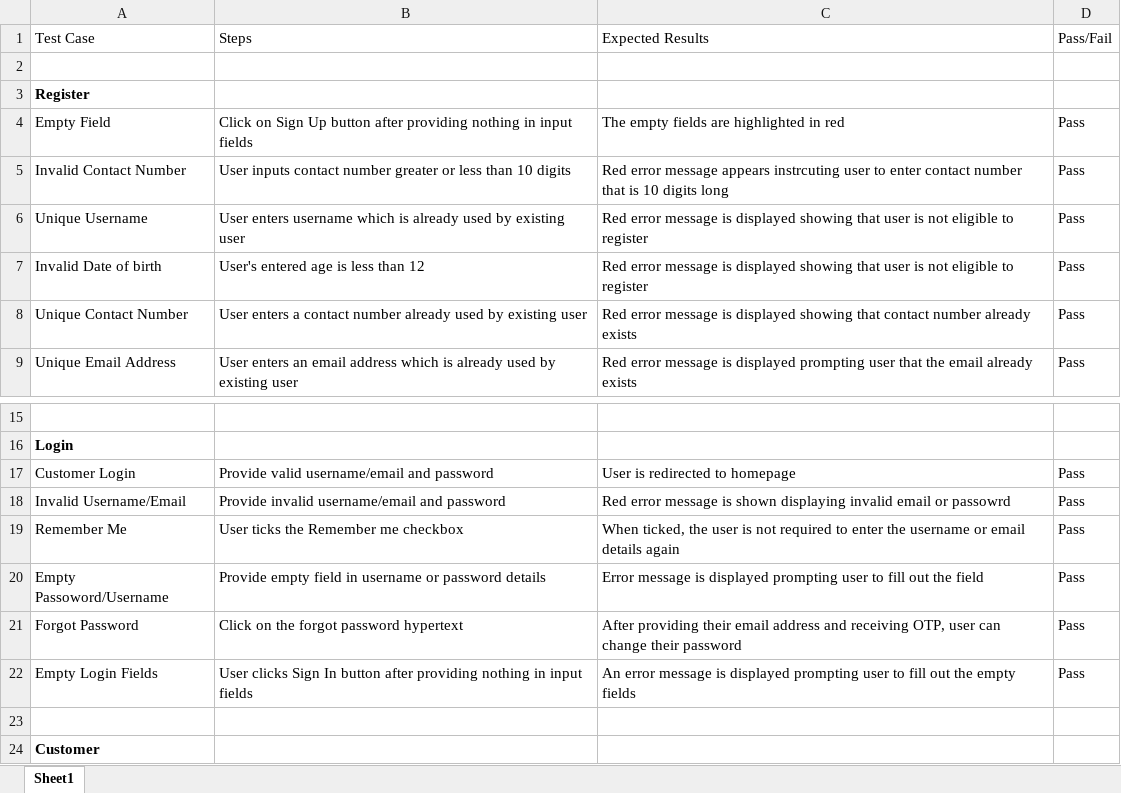
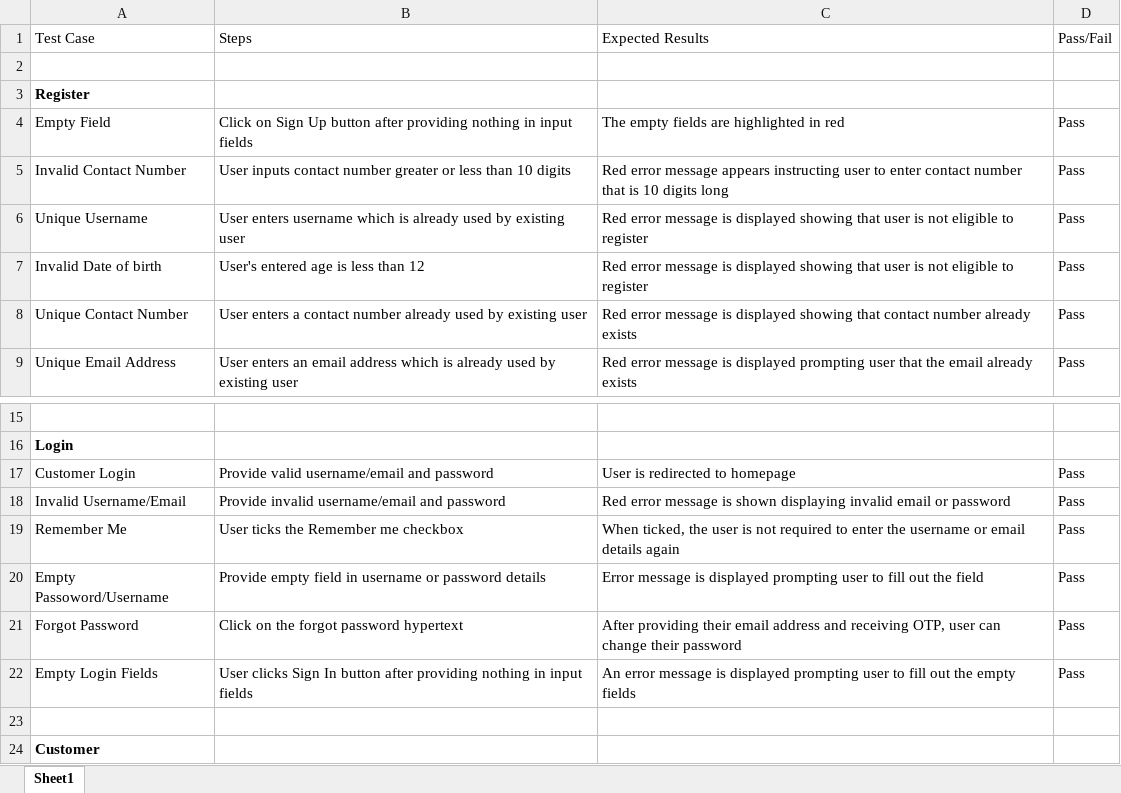
Before and after one commit to shasankStha/Team-Portfolio, an Excel workbook: 4.MONITORING AND CONTROLLING PHASE/Testing and Evaluating/User PHP/USER PHP TESTING.xlsx, sheet Sheet1, drawn as a sheet; only a part is shown, gaps mark what is left out; values as stored, in another font and other column widths than the file's, no borders; the diff names each change by its address in the sheet, - before the commit and + after, or states it on an @@ line.

Commit message:
User PHP

```diff
--- a/4.MONITORING AND CONTROLLING PHASE/Testing and Evaluating/User PHP/USER PHP TESTING.xlsx (sheet Sheet1)
+++ b/4.MONITORING AND CONTROLLING PHASE/Testing and Evaluating/User PHP/USER PHP TESTING.xlsx (sheet Sheet1)
-C5 (Expected Results): …message appears instrcuting user to…
+C5 (Expected Results): …message appears instructing user to…
-C18 (Expected Results): …email or passowrd
+C18 (Expected Results): …email or password
```
